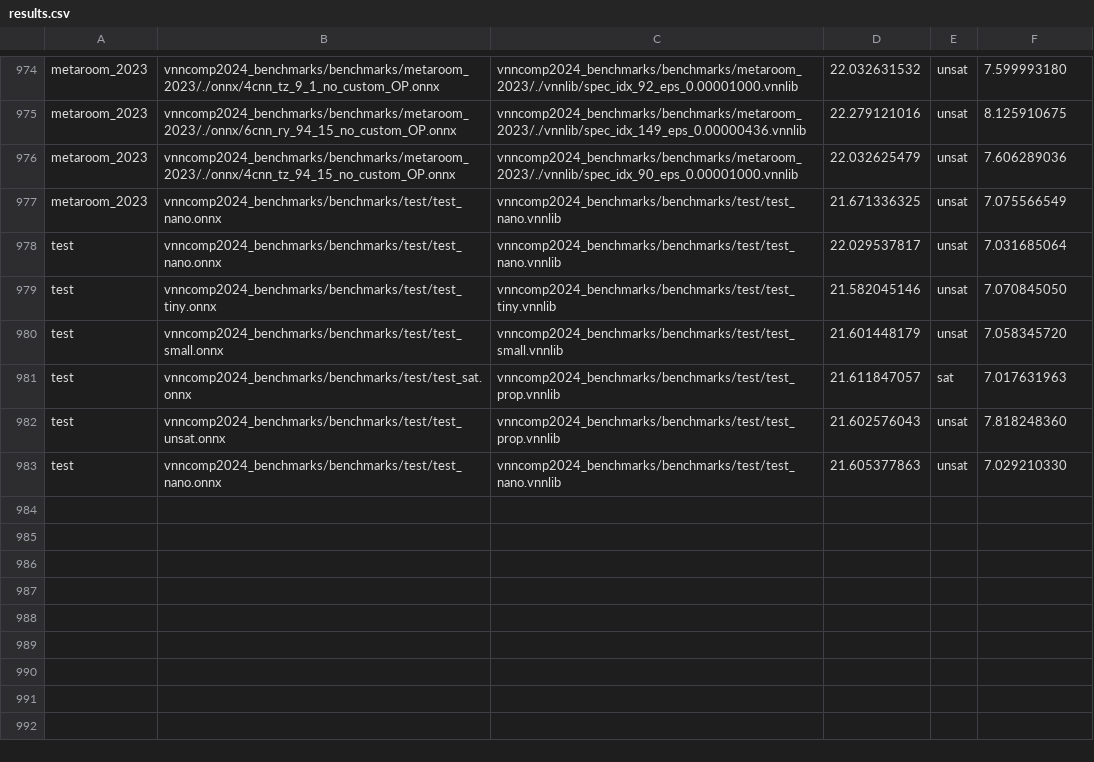
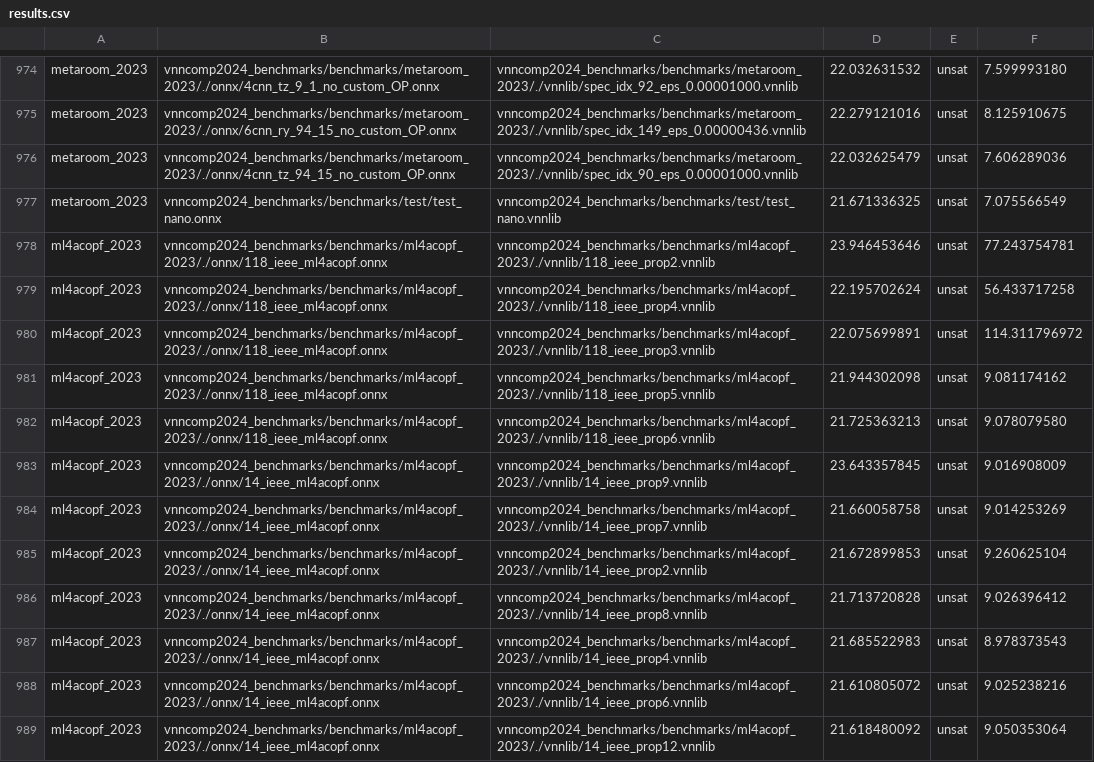
Before and after one commit to ChristopherBrix/vnncomp2024_results, a CSV file: alpha_beta_crown/results.csv, drawn as a sheet; only a part is shown, gaps mark what is left out; the shorter side is filled out with more unchanged rows; the diff covers the shown part only; the diff names each change by its address in the sheet, - before the commit and + after, or states it on an @@ line.

Commit message:
Added results for alpha_beta_crown on 2024_ml4acopf_2023

```diff
--- a/alpha_beta_crown/results.csv
+++ b/alpha_beta_crown/results.csv
+row 978: ml4acopf_2023 | vnncomp2024_benchmarks/benchmarks/ml4acopf_2023/./onnx/118_ieee_ml4acopf.onnx | vnncomp2024_benchmarks/benchmarks/ml4acopf_2023/./vnnlib/118_ieee_prop2.vnnlib | 23.946453646 | unsat | 77.243754781
+row 979: ml4acopf_2023 | vnncomp2024_benchmarks/benchmarks/ml4acopf_2023/./onnx/118_ieee_ml4acopf.onnx | vnncomp2024_benchmarks/benchmarks/ml4acopf_2023/./vnnlib/118_ieee_prop4.vnnlib | 22.195702624 | unsat | 56.433717258
+row 980: ml4acopf_2023 | vnncomp2024_benchmarks/benchmarks/ml4acopf_2023/./onnx/118_ieee_ml4acopf.onnx | vnncomp2024_benchmarks/benchmarks/ml4acopf_2023/./vnnlib/118_ieee_prop3.vnnlib | 22.075699891 | unsat | 114.311796972
+row 981: ml4acopf_2023 | vnncomp2024_benchmarks/benchmarks/ml4acopf_2023/./onnx/118_ieee_ml4acopf.onnx | vnncomp2024_benchmarks/benchmarks/ml4acopf_2023/./vnnlib/118_ieee_prop5.vnnlib | 21.944302098 | unsat | 9.081174162
+row 982: ml4acopf_2023 | vnncomp2024_benchmarks/benchmarks/ml4acopf_2023/./onnx/118_ieee_ml4acopf.onnx | vnncomp2024_benchmarks/benchmarks/ml4acopf_2023/./vnnlib/118_ieee_prop6.vnnlib | 21.725363213 | unsat | 9.078079580
+row 983: ml4acopf_2023 | vnncomp2024_benchmarks/benchmarks/ml4acopf_2023/./onnx/14_ieee_ml4acopf.onnx | vnncomp2024_benchmarks/benchmarks/ml4acopf_2023/./vnnlib/14_ieee_prop9.vnnlib | 23.643357845 | unsat | 9.016908009
+row 984: ml4acopf_2023 | vnncomp2024_benchmarks/benchmarks/ml4acopf_2023/./onnx/14_ieee_ml4acopf.onnx | vnncomp2024_benchmarks/benchmarks/ml4acopf_2023/./vnnlib/14_ieee_prop7.vnnlib | 21.660058758 | unsat | 9.014253269
+row 985: ml4acopf_2023 | vnncomp2024_benchmarks/benchmarks/ml4acopf_2023/./onnx/14_ieee_ml4acopf.onnx | vnncomp2024_benchmarks/benchmarks/ml4acopf_2023/./vnnlib/14_ieee_prop2.vnnlib | 21.672899853 | unsat | 9.260625104
+row 986: ml4acopf_2023 | vnncomp2024_benchmarks/benchmarks/ml4acopf_2023/./onnx/14_ieee_ml4acopf.onnx | vnncomp2024_benchmarks/benchmarks/ml4acopf_2023/./vnnlib/14_ieee_prop8.vnnlib | 21.713720828 | unsat | 9.026396412
+row 987: ml4acopf_2023 | vnncomp2024_benchmarks/benchmarks/ml4acopf_2023/./onnx/14_ieee_ml4acopf.onnx | vnncomp2024_benchmarks/benchmarks/ml4acopf_2023/./vnnlib/14_ieee_prop4.vnnlib | 21.685522983 | unsat | 8.978373543
+row 988: ml4acopf_2023 | vnncomp2024_benchmarks/benchmarks/ml4acopf_2023/./onnx/14_ieee_ml4acopf.onnx | vnncomp2024_benchmarks/benchmarks/ml4acopf_2023/./vnnlib/14_ieee_prop6.vnnlib | 21.610805072 | unsat | 9.025238216
+row 989: ml4acopf_2023 | vnncomp2024_benchmarks/benchmarks/ml4acopf_2023/./onnx/14_ieee_ml4acopf.onnx | vnncomp2024_benchmarks/benchmarks/ml4acopf_2023/./vnnlib/14_ieee_prop12.vnnlib | 21.618480092 | unsat | 9.050353064
```
Also changed, not shown: 12 added rows elsewhere in this file, 2 other files.
